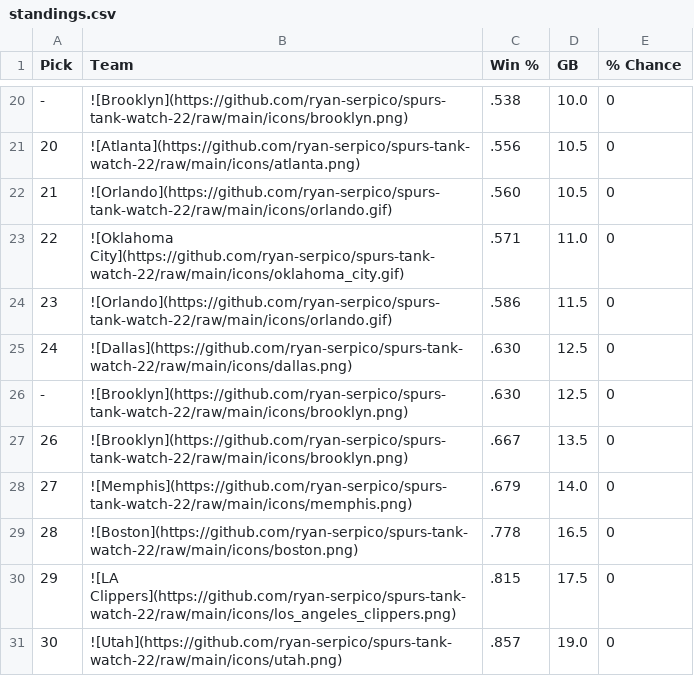
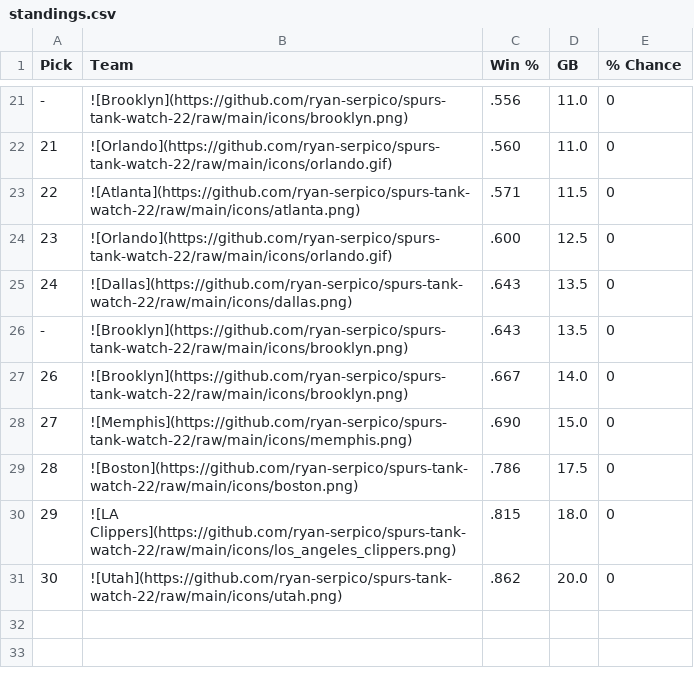
Before and after one commit to ryan-serpico/spurs-tank-watch-22, a CSV file: output/standings.csv, drawn as a sheet; only a part is shown, gaps mark what is left out; the diff covers the shown part only.

```diff
--- a/output/standings.csv
+++ b/output/standings.csv
@@ -20,12 +21,11 @@ Pick,Team,Win %,GB,% Chance
--,![Brooklyn](https://github.com/ryan-serpico/spurs-tank-watch-22/raw/main/icons/brooklyn.png),.538,10.0,0
-20,![Atlanta](https://github.com/ryan-serpico/spurs-tank-watch-22/raw/main/icons/atlanta.png),.556,10.5,0
-21,![Orlando](https://github.com/ryan-serpico/spurs-tank-watch-22/raw/main/icons/orlando.gif),.560,10.5,0
-22,![Oklahoma City](https://github.com/ryan-serpico/spurs-tank-watch-22/raw/main/icons/oklahoma_city.gif),.571,11.0,0
-23,![Orlando](https://github.com/ryan-serpico/spurs-tank-watch-22/raw/main/icons/orlando.gif),.586,11.5,0
-24,![Dallas](https://github.com/ryan-serpico/spurs-tank-watch-22/raw/main/icons/dallas.png),.630,12.5,0
--,![Brooklyn](https://github.com/ryan-serpico/spurs-tank-watch-22/raw/main/icons/brooklyn.png),.630,12.5,0
-26,![Brooklyn](https://github.com/ryan-serpico/spurs-tank-watch-22/raw/main/icons/brooklyn.png),.667,13.5,0
-27,![Memphis](https://github.com/ryan-serpico/spurs-tank-watch-22/raw/main/icons/memphis.png),.679,14.0,0
-28,![Boston](https://github.com/ryan-serpico/spurs-tank-watch-22/raw/main/icons/boston.png),.778,16.5,0
-29,![LA Clippers](https://github.com/ryan-serpico/spurs-tank-watch-22/raw/main/icons/los_angeles_clippers.png),.815,17.5,0
-30,![Utah](https://github.com/ryan-serpico/spurs-tank-watch-22/raw/main/icons/utah.png),.857,19.0,0
+-,![Brooklyn](https://github.com/ryan-serpico/spurs-tank-watch-22/raw/main/icons/brooklyn.png),.556,11.0,0
+21,![Orlando](https://github.com/ryan-serpico/spurs-tank-watch-22/raw/main/icons/orlando.gif),.560,11.0,0
+22,![Atlanta](https://github.com/ryan-serpico/spurs-tank-watch-22/raw/main/icons/atlanta.png),.571,11.5,0
+23,![Orlando](https://github.com/ryan-serpico/spurs-tank-watch-22/raw/main/icons/orlando.gif),.600,12.5,0
+24,![Dallas](https://github.com/ryan-serpico/spurs-tank-watch-22/raw/main/icons/dallas.png),.643,13.5,0
+-,![Brooklyn](https://github.com/ryan-serpico/spurs-tank-watch-22/raw/main/icons/brooklyn.png),.643,13.5,0
+26,![Brooklyn](https://github.com/ryan-serpico/spurs-tank-watch-22/raw/main/icons/brooklyn.png),.667,14.0,0
+27,![Memphis](https://github.com/ryan-serpico/spurs-tank-watch-22/raw/main/icons/memphis.png),.690,15.0,0
+28,![Boston](https://github.com/ryan-serpico/spurs-tank-watch-22/raw/main/icons/boston.png),.786,17.5,0
+29,![LA Clippers](https://github.com/ryan-serpico/spurs-tank-watch-22/raw/main/icons/los_angeles_clippers.png),.815,18.0,0
+30,![Utah](https://github.com/ryan-serpico/spurs-tank-watch-22/raw/main/icons/utah.png),.862,20.0,0
```
Also changed, not shown: 3 added rows, 2 removed rows and 29 edited cells elsewhere in this file, 4 other files.
